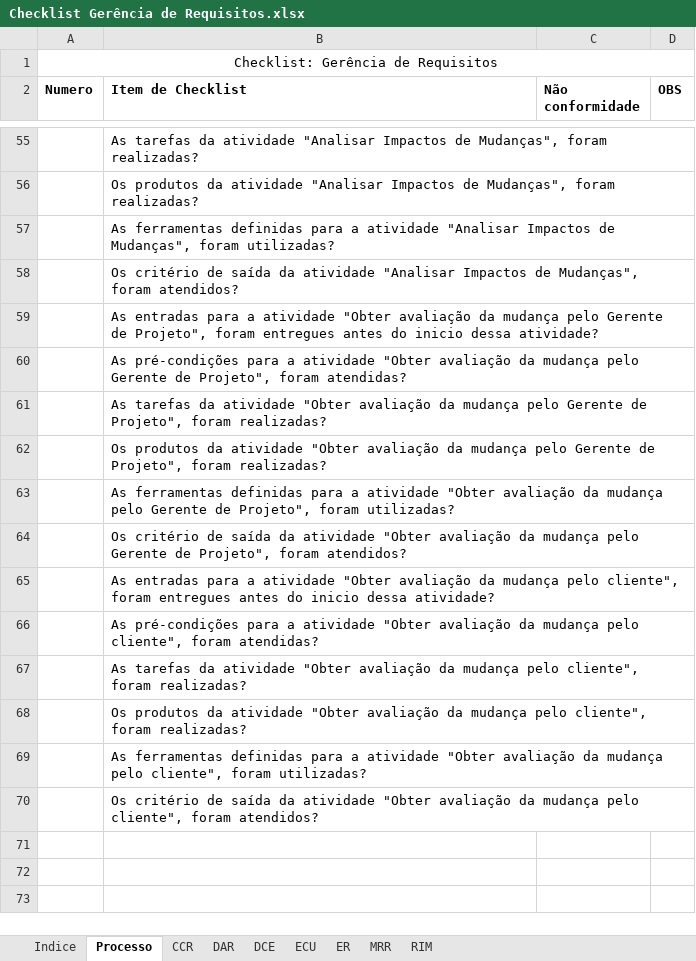
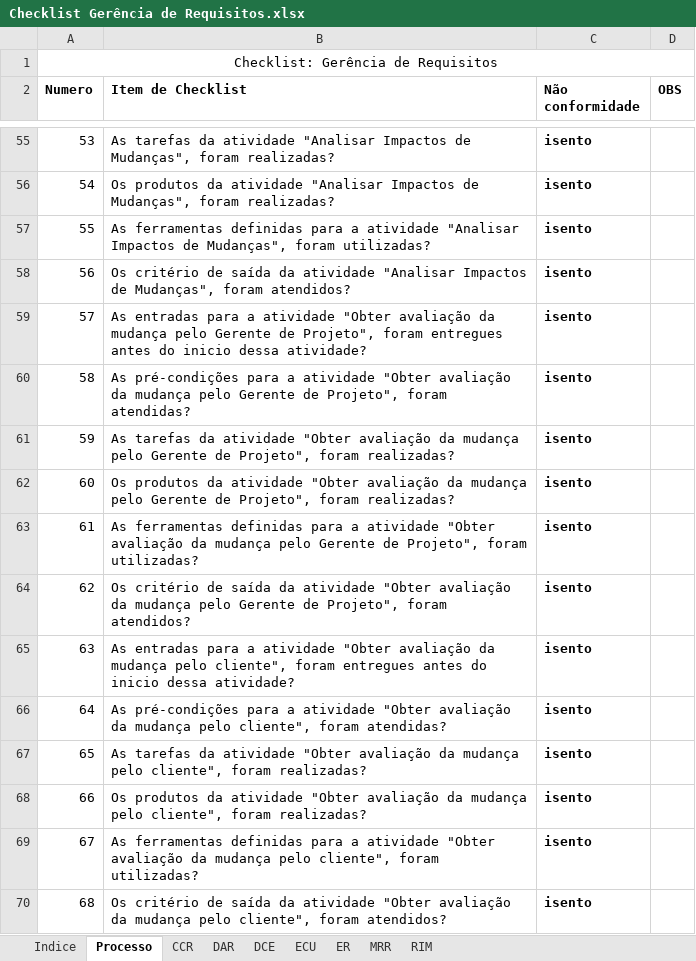
Before and after one commit to jonassuncao/QualidadeSoftware, an Excel workbook: Etapa 2/Checklist Gerência de Requisitos.xlsx, sheet Processo, drawn as a sheet; only a part is shown, gaps mark what is left out; values as stored, in another font and other column widths than the file's, no borders; the diff covers the shown part only; the diff names each change by its address in the sheet, - before the commit and + after, or states it on an @@ line.

Commit message:
Applying Checklist: Requirements Management Process

```diff
--- a/Etapa 2/Checklist Gerência de Requisitos.xlsx (sheet Processo)
+++ b/Etapa 2/Checklist Gerência de Requisitos.xlsx (sheet Processo)
-A55 (Numero): (empty)
+A55 (Numero): 53
-C55:C70 (Não conformidade): (empty)
+C55:C70 (Não conformidade): isento
-A56 (Numero): (empty)
+A56 (Numero): 54
-A57 (Numero): (empty)
+A57 (Numero): 55
-A58 (Numero): (empty)
+A58 (Numero): 56
-A59 (Numero): (empty)
+A59 (Numero): 57
-A60 (Numero): (empty)
+A60 (Numero): 58
-A61 (Numero): (empty)
+A61 (Numero): 59
-A62 (Numero): (empty)
+A62 (Numero): 60
-A63 (Numero): (empty)
+A63 (Numero): 61
-A64 (Numero): (empty)
+A64 (Numero): 62
-A65 (Numero): (empty)
+A65 (Numero): 63
-A66 (Numero): (empty)
+A66 (Numero): 64
-A67 (Numero): (empty)
+A67 (Numero): 65
-A68 (Numero): (empty)
+A68 (Numero): 66
-A69 (Numero): (empty)
+A69 (Numero): 67
-A70 (Numero): (empty)
+A70 (Numero): 68
```
Also changed, not shown: 100 edited cells elsewhere in this sheet.
